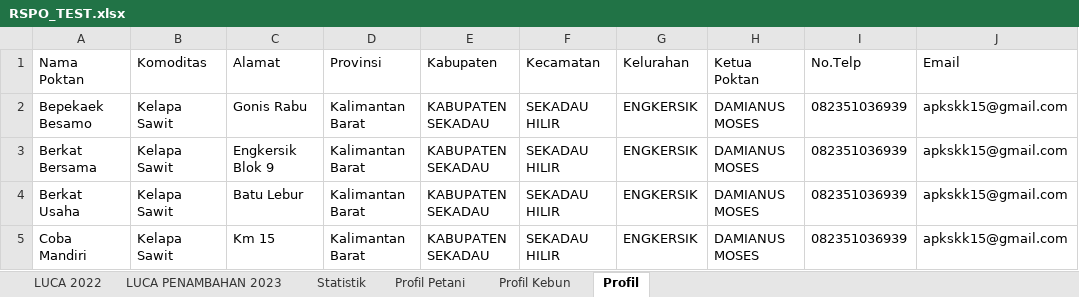
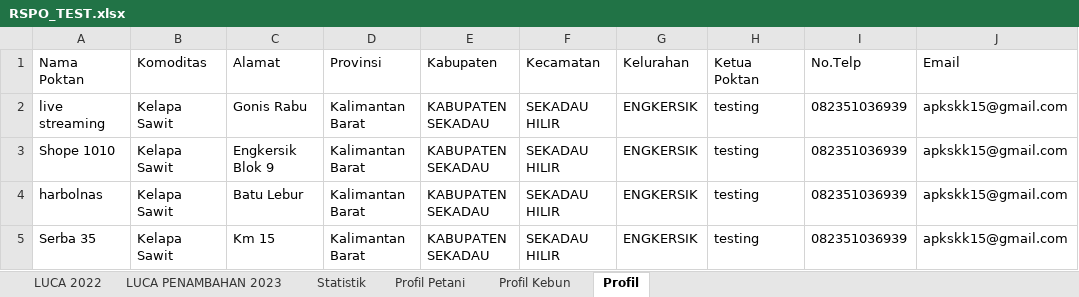
Before and after one commit to severn-gg/aspks, an Excel workbook: RSPO_TEST.xlsx, sheet Profil, drawn as a sheet; only a part is shown; values as stored, in another font and other column widths than the file's, no borders; the diff names each change by its address in the sheet, - before the commit and + after, or states it on an @@ line.

```diff
--- a/RSPO_TEST.xlsx (sheet Profil)
+++ b/RSPO_TEST.xlsx (sheet Profil)
-A2 (Nama Poktan): Bepekaek Besamo
+A2 (Nama Poktan): live streaming
-H2:H5 (Ketua Poktan): DAMIANUS MOSES
+H2:H5 (Ketua Poktan): testing
-A3 (Nama Poktan): Berkat Bersama
+A3 (Nama Poktan): Shope 1010
-A4 (Nama Poktan): Berkat Usaha
+A4 (Nama Poktan): harbolnas
-A5 (Nama Poktan): Coba Mandiri
+A5 (Nama Poktan): Serba 35
```
Also changed, not shown: 1 other file.
